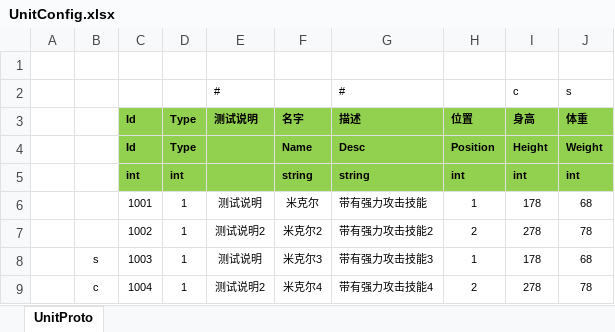
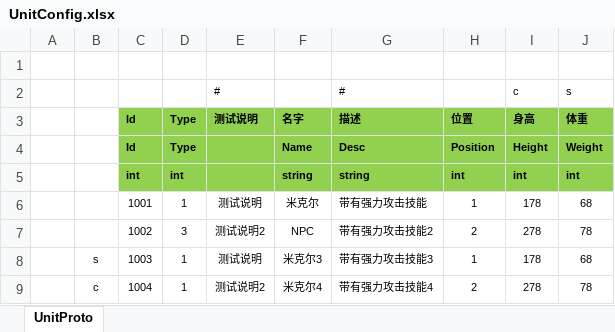
Before and after one commit to zerohualin/Run, an Excel workbook: Unity/Assets/Config/Excel/UnitConfig.xlsx, sheet UnitProto, drawn as a sheet; values as stored, in another font and other column widths than the file's, no borders; the diff names each change by its address in the sheet, - before the commit and + after, or states it on an @@ line.

```diff
--- a/Unity/Assets/Config/Excel/UnitConfig.xlsx (sheet UnitProto)
+++ b/Unity/Assets/Config/Excel/UnitConfig.xlsx (sheet UnitProto)
-D7: 1
+D7: 3
-F7: 米克尔2
+F7: NPC
```
Also changed, not shown: 46 other files.
